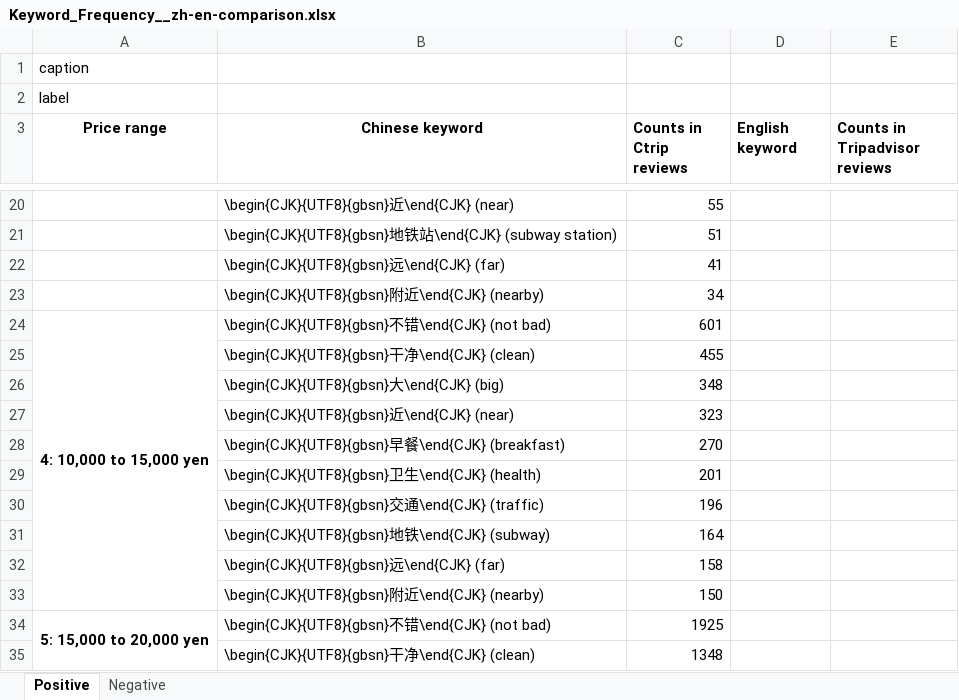
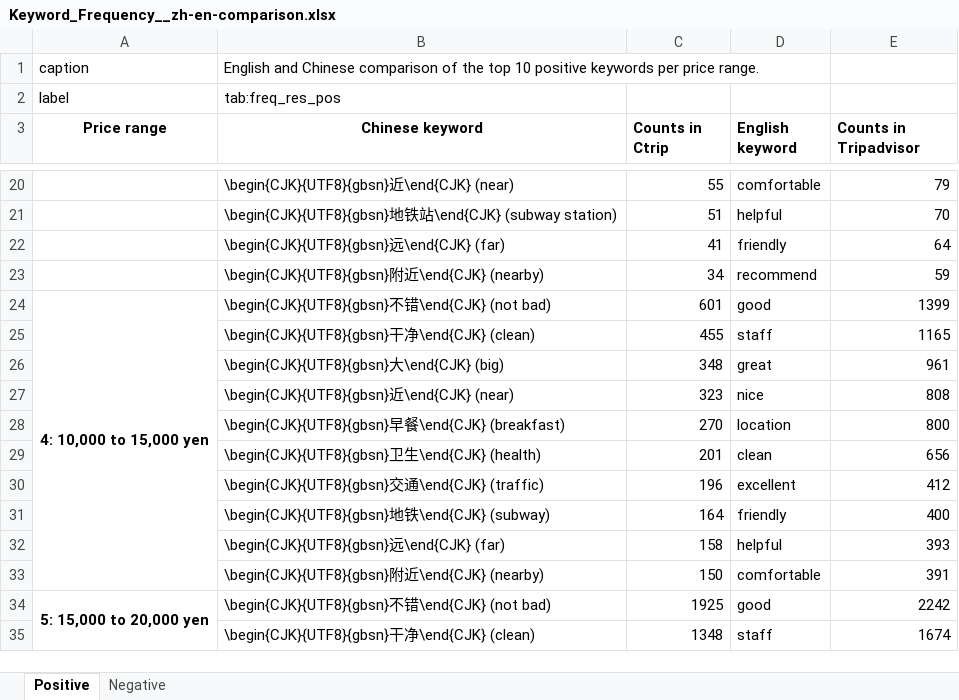
Before and after one commit to elisa-aleman/latex-itt, an Excel workbook: Z_tables/Keyword_Frequency__zh-en-comparison.xlsx, sheet Positive, drawn as a sheet; only a part is shown, gaps mark what is left out; values as stored, in another font and other column widths than the file's, no borders; the diff covers the shown part only; the diff names each change by its address in the sheet, - before the commit and + after, or states it on an @@ line.

```diff
--- a/Z_tables/Keyword_Frequency__zh-en-comparison.xlsx (sheet Positive)
+++ b/Z_tables/Keyword_Frequency__zh-en-comparison.xlsx (sheet Positive)
-B1 (Chinese keyword): (empty)
+B1 (Chinese keyword): English and Chinese comparison of the top 10 positive keywords per price range.
-B2 (Chinese keyword): (empty)
+B2 (Chinese keyword): tab:freq_res_pos
-C3: Counts in Ctrip reviews
+C3: Counts in Ctrip
-E3: Counts in Tripadvisor reviews
+E3: Counts in Tripadvisor
-D20 (English keyword): (empty)
+D20 (English keyword): comfortable
-E20 (Counts in Tripadvisor): (empty)
+E20 (Counts in Tripadvisor): 79
-D21 (English keyword): (empty)
+D21 (English keyword): helpful
-E21 (Counts in Tripadvisor): (empty)
+E21 (Counts in Tripadvisor): 70
-D22 (English keyword): (empty)
+D22 (English keyword): friendly
-E22 (Counts in Tripadvisor): (empty)
+E22 (Counts in Tripadvisor): 64
-D23 (English keyword): (empty)
+D23 (English keyword): recommend
-E23 (Counts in Tripadvisor): (empty)
+E23 (Counts in Tripadvisor): 59
-D24 (English keyword): (empty)
+D24 (English keyword): good
-E24 (Counts in Tripadvisor): (empty)
+E24 (Counts in Tripadvisor): 1399
-D25 (English keyword): (empty)
+D25 (English keyword): staff
-E25 (Counts in Tripadvisor): (empty)
+E25 (Counts in Tripadvisor): 1165
-D26 (English keyword): (empty)
+D26 (English keyword): great
-E26 (Counts in Tripadvisor): (empty)
+E26 (Counts in Tripadvisor): 961
-D27 (English keyword): (empty)
+D27 (English keyword): nice
-E27 (Counts in Tripadvisor): (empty)
+E27 (Counts in Tripadvisor): 808
-D28 (English keyword): (empty)
+D28 (English keyword): location
-E28 (Counts in Tripadvisor): (empty)
+E28 (Counts in Tripadvisor): 800
-D29 (English keyword): (empty)
+D29 (English keyword): clean
-E29 (Counts in Tripadvisor): (empty)
+E29 (Counts in Tripadvisor): 656
-D30 (English keyword): (empty)
+D30 (English keyword): excellent
-E30 (Counts in Tripadvisor): (empty)
+E30 (Counts in Tripadvisor): 412
-D31 (English keyword): (empty)
+D31 (English keyword): friendly
-E31 (Counts in Tripadvisor): (empty)
+E31 (Counts in Tripadvisor): 400
-D32 (English keyword): (empty)
+D32 (English keyword): helpful
-E32 (Counts in Tripadvisor): (empty)
+E32 (Counts in Tripadvisor): 393
-D33 (English keyword): (empty)
+D33 (English keyword): comfortable
-E33 (Counts in Tripadvisor): (empty)
+E33 (Counts in Tripadvisor): 391
-D34 (English keyword): (empty)
+D34 (English keyword): good
-E34 (Counts in Tripadvisor): (empty)
+E34 (Counts in Tripadvisor): 2242
-D35 (English keyword): (empty)
+D35 (English keyword): staff
-E35 (Counts in Tripadvisor): (empty)
+E35 (Counts in Tripadvisor): 1674
```
Also changed, not shown: 128 edited cells elsewhere in this sheet, sheet Negative, Z_tables/Results_Chinese.xlsx, 14 other files.
